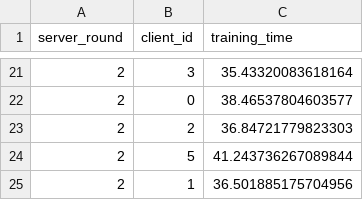
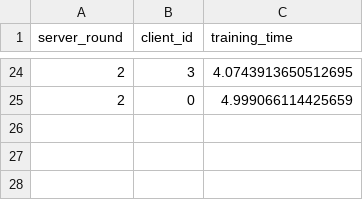
Before and after one commit to SyphaxMEDJBER/Stage-IA-FederatedLearning, a CSV file: logs/client_metrics.csv, drawn as a sheet; only a part is shown, gaps mark what is left out; the diff covers the shown part only.

```diff
--- a/logs/client_metrics.csv
+++ b/logs/client_metrics.csv
@@ -21,5 +24,2 @@ server_round,client_id,training_time
-2,3,35.43320083618164
-2,0,38.46537804603577
-2,2,36.84721779823303
-2,5,41.243736267089844
-2,1,36.501885175704956
+2,3,4.0743913650512695
+2,0,4.999066114425659
```
Also changed, not shown: 13 added rows, 10 removed rows and 9 edited cells elsewhere in this file, logs/global_metrics.csv, 2 other files.
